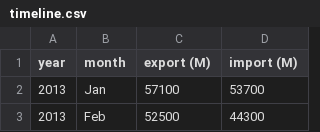
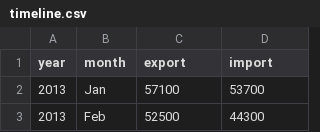
Before and after one commit to spar0087/FIT3179, a CSV file: timeline.csv, drawn as a sheet; only a part is shown.

Commit message:
Update timeline.csv

```diff
--- a/timeline.csv
+++ b/timeline.csv
@@ -1,2 +1,2 @@
-year,month,export (M),import (M)
+year,month,export,import
 2013,Jan,57100,53700
```
